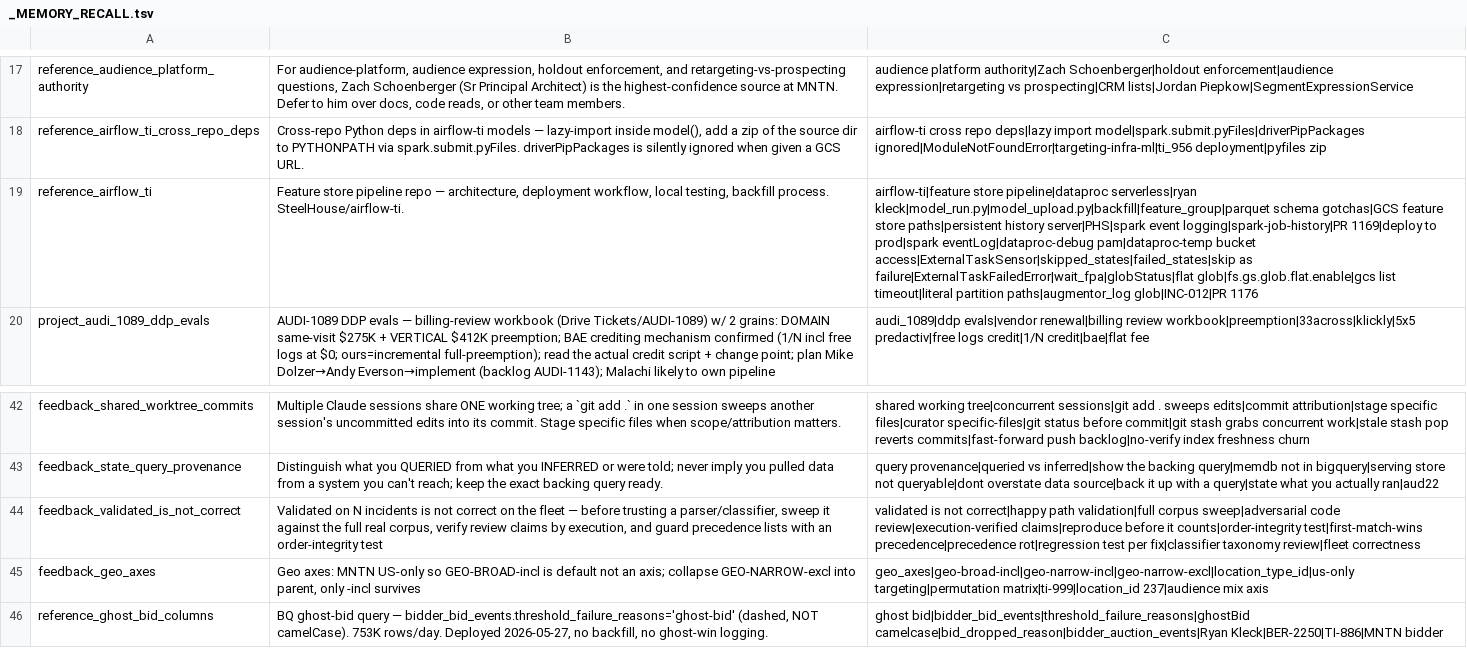
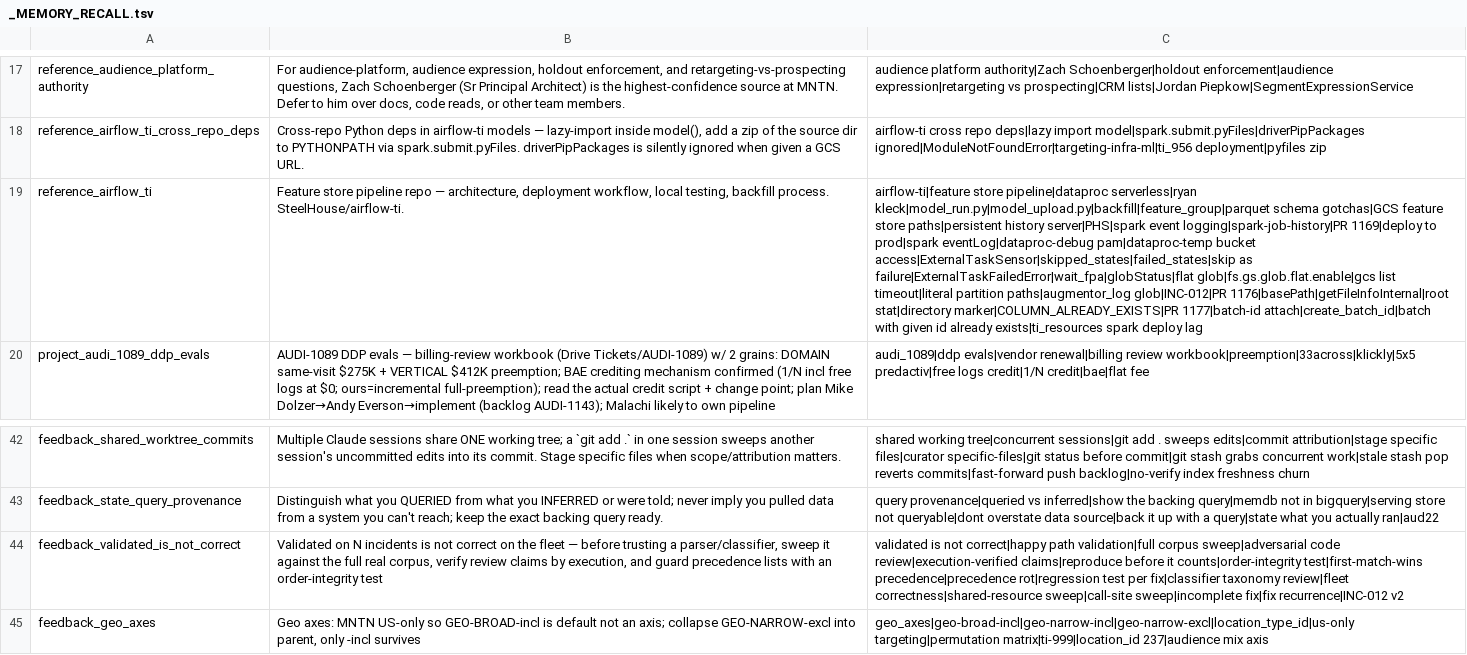
Before and after one commit to mdunn-mntn/malachi-workspace, a TSV file: knowledge/_MEMORY_RECALL.tsv, drawn as a sheet; only a part is shown, gaps mark what is left out; the shorter side is filled out with more unchanged rows; the diff names each change by its address in the sheet, - before the commit and + after, or states it on an @@ line.

Commit message:
INC-012: capture, basePath root-stat + batch-id attach trap + deploy lag
Route v2 facts to memory: basePath makes Spark stat the root (connector
LISTs it, getFileInfoInternal), call-site sweep rule, partition-column
discriminator, DataprocCreateBatchOperator attach trap, spark/ deploy
lag to ti_resources. Addendum to validated-is-not-correct. Stale lines
fixed: runbook STATUS + sec2 row, AUDI-1191 live-fire 5. Indexes rebuilt.

```diff
--- a/knowledge/_MEMORY_RECALL.tsv
+++ b/knowledge/_MEMORY_RECALL.tsv
-C19: …paths|augmentor_log glob|INC-012|PR 1176
+C19: …paths|augmentor_log glob|INC-012|PR 1176|basePath|getFileInfoInternal|root stat|directory marker|COLUMN_ALREADY_EXISTS|PR 1177|batch-id attach|create_batch_id|batch with given id already exists|ti_resources spark deploy lag
-C44: …taxonomy review|fleet correctness
+C44: …taxonomy review|fleet correctness|shared-resource sweep|call-site sweep|incomplete fix|fix recurrence|INC-012 v2
```
Also changed, not shown: 6 other files.
